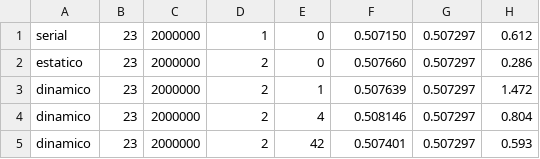
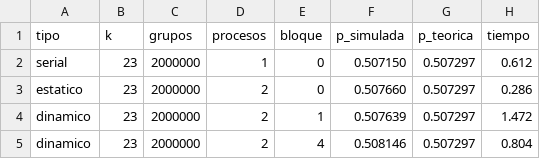
Before and after one commit to NicoMagro/proyecto3-cumpleanos, a CSV file: resultados/sergio/speedup.csv, drawn as a sheet; only a part is shown; the shorter side is filled out with more unchanged rows.

Commit message:
Corrección de header speedup.csv

```diff
--- a/resultados/sergio/speedup.csv
+++ b/resultados/sergio/speedup.csv
@@ -1 +1,2 @@
+tipo,k,grupos,procesos,bloque,p_simulada,p_teorica,tiempo
 serial,23,2000000,1,0,0.507150,0.507297,0.612
```
